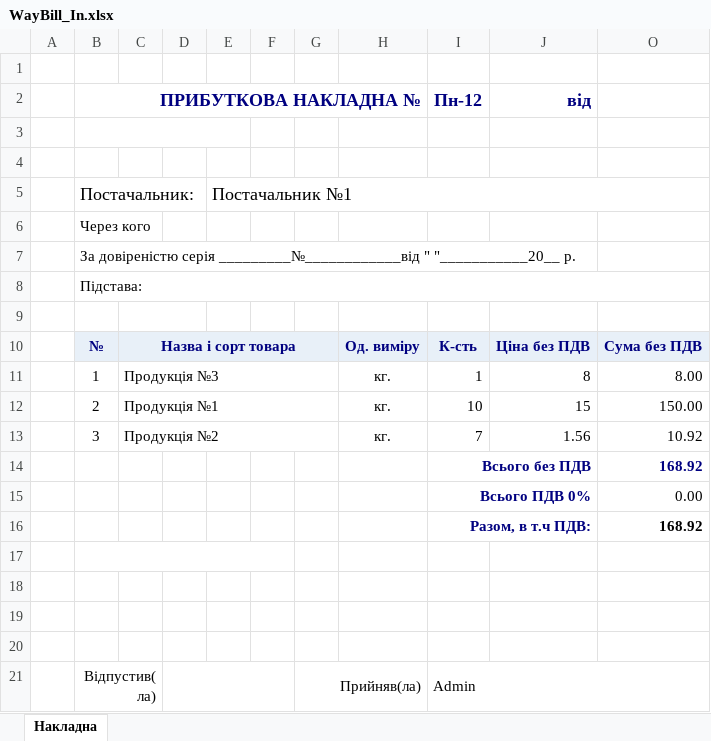
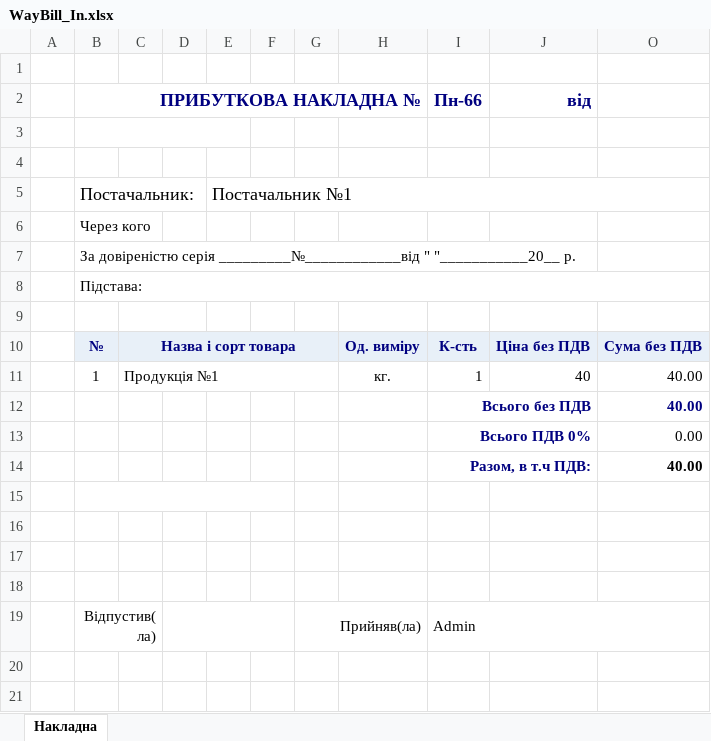
Before and after one commit to sp75/SP-Sklad, an Excel workbook: SP_Sklad/Rep/WayBill_In.xlsx, sheet Накладна, drawn as a sheet; values as stored, in another font and other column widths than the file's, no borders; removed rows and columns are numbered as before the commit, all else as after; the diff names each change by its address in the sheet, - before the commit and + after, or states it on an @@ line.

```diff
--- a/SP_Sklad/Rep/WayBill_In.xlsx (sheet Накладна)
+++ b/SP_Sklad/Rep/WayBill_In.xlsx (sheet Накладна)
-I2: Пн-12
+I2: Пн-66
-C11: Продукція №3
+C11: Продукція №1
-J11 (від): 8
+J11 (від): 40
-O11: 8.00
+O11: 40.00
-row 12:  | 2 | Продукція №1 |  |  |  |  | кг. | 10 | 15 | 150.00
-row 13:  | 3 | Продукція №2 |  |  |  |  | кг. | 7 | 1.56 | 10.92
-O12: 168.92
+O12: 40.00
-O14: 168.92
+O14: 40.00
```
Also changed, not shown: formulas that keep their value, hidden cells, 8 other files.
